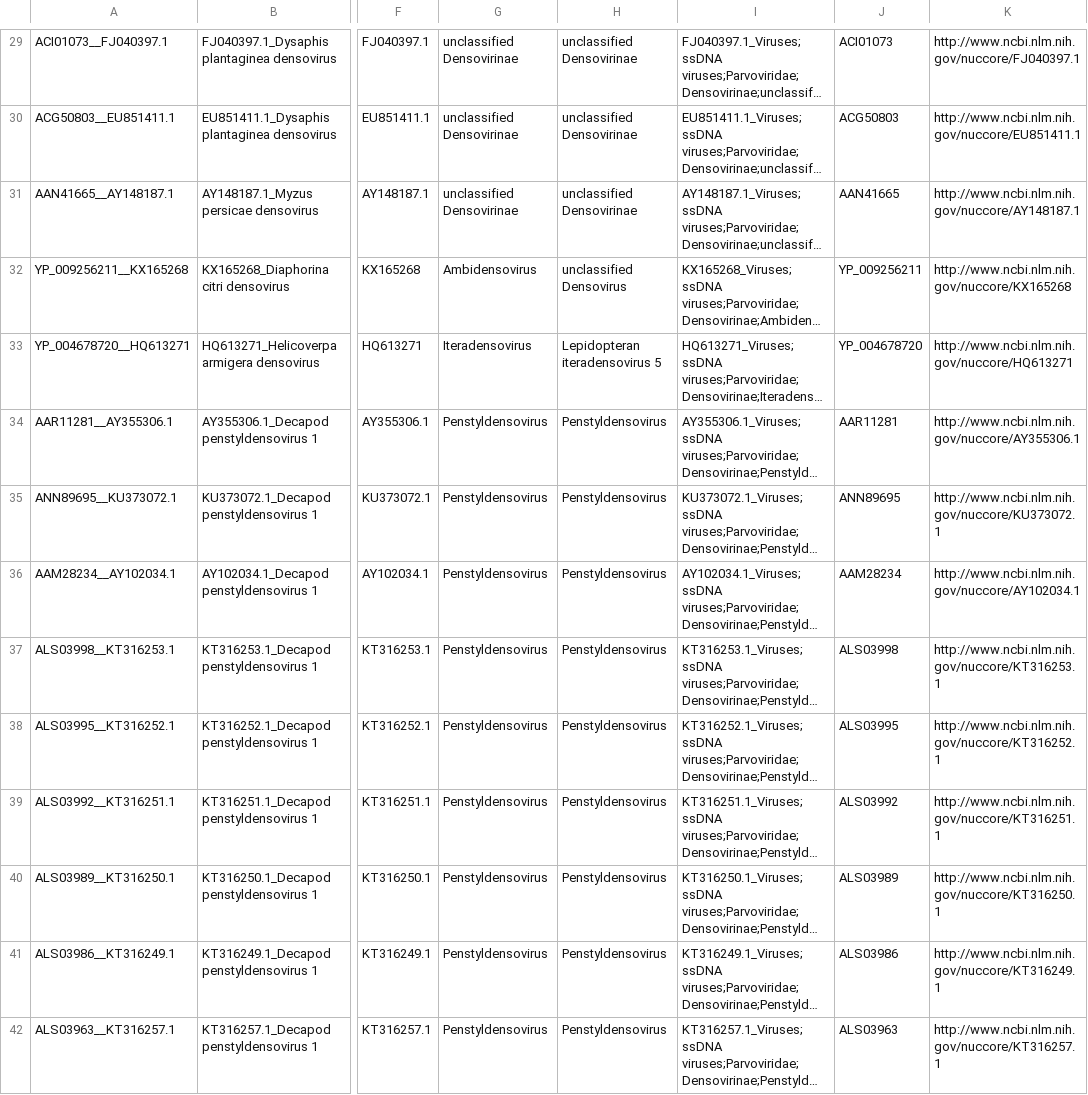
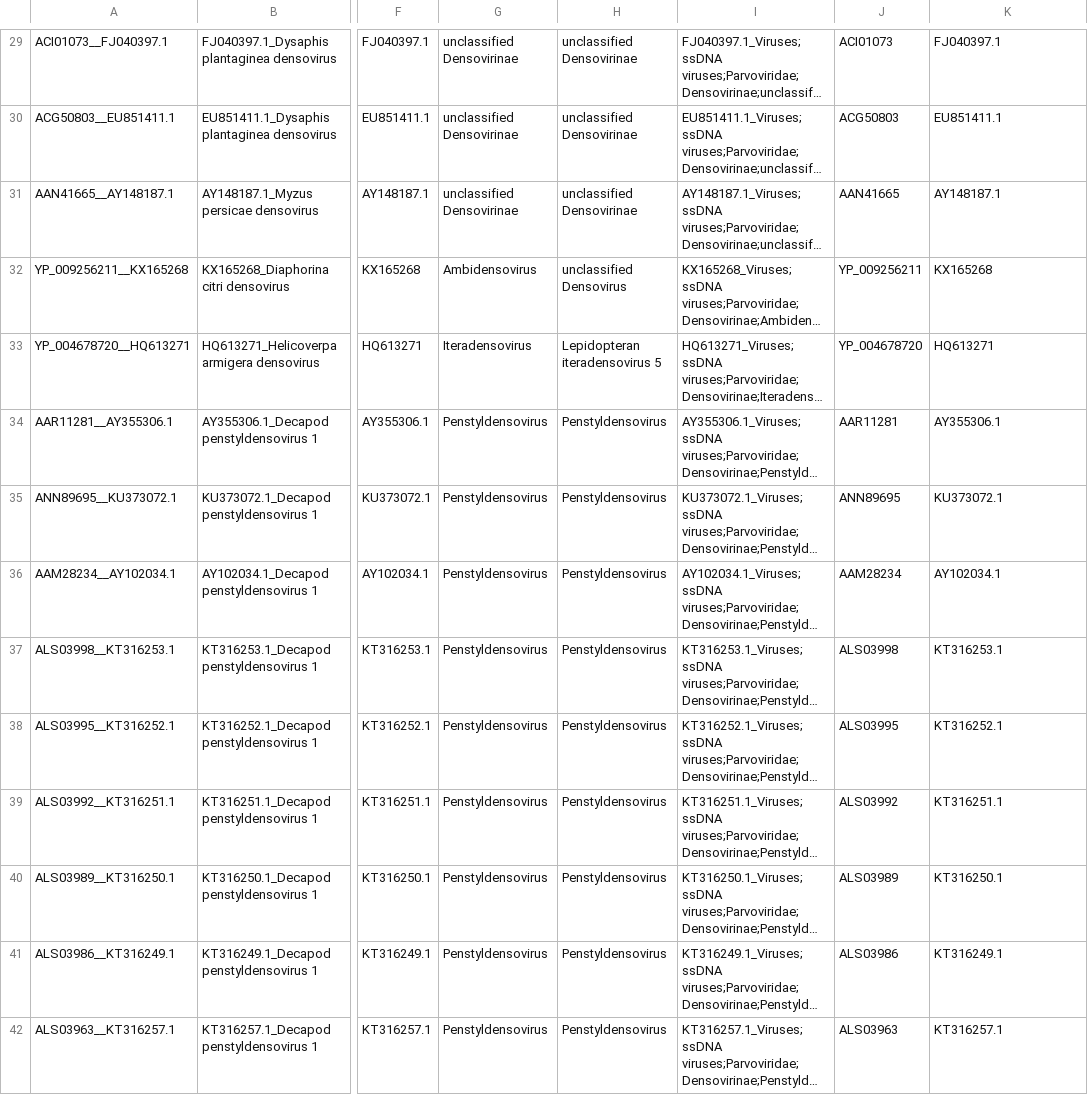
Before and after one commit to josephhughes/ViCTree, a CSV file: txid40120/txid40120_label.csv, drawn as a sheet; only a part is shown, gaps mark what is left out; long unchanged cells end in …; the diff covers the shown part only; the diff names each change by its address in the sheet, - before the commit and + after, or states it on an @@ line.

```diff
--- a/txid40120/txid40120_label.csv
+++ b/txid40120/txid40120_label.csv
-K29: http://www.ncbi.nlm.nih.gov/nuccore/FJ040397.1
+K29: FJ040397.1
-K30: http://www.ncbi.nlm.nih.gov/nuccore/EU851411.1
+K30: EU851411.1
-K31: http://www.ncbi.nlm.nih.gov/nuccore/AY148187.1
+K31: AY148187.1
-K32: http://www.ncbi.nlm.nih.gov/nuccore/KX165268
+K32: KX165268
-K33: http://www.ncbi.nlm.nih.gov/nuccore/HQ613271
+K33: HQ613271
-K34: http://www.ncbi.nlm.nih.gov/nuccore/AY355306.1
+K34: AY355306.1
-K35: http://www.ncbi.nlm.nih.gov/nuccore/KU373072.1
+K35: KU373072.1
-K36: http://www.ncbi.nlm.nih.gov/nuccore/AY102034.1
+K36: AY102034.1
-K37: http://www.ncbi.nlm.nih.gov/nuccore/KT316253.1
+K37: KT316253.1
-K38: http://www.ncbi.nlm.nih.gov/nuccore/KT316252.1
+K38: KT316252.1
-K39: http://www.ncbi.nlm.nih.gov/nuccore/KT316251.1
+K39: KT316251.1
-K40: http://www.ncbi.nlm.nih.gov/nuccore/KT316250.1
+K40: KT316250.1
-K41: http://www.ncbi.nlm.nih.gov/nuccore/KT316249.1
+K41: KT316249.1
-K42: http://www.ncbi.nlm.nih.gov/nuccore/KT316257.1
+K42: KT316257.1
```
Also changed, not shown: 99 edited cells elsewhere in this file, txid40120/txid40120_clusters_info.csv, 8 other files.
